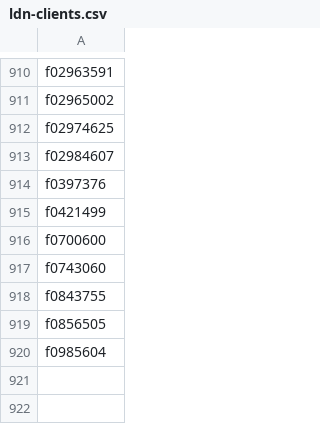
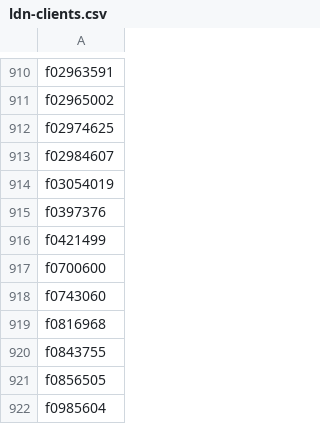
Before and after one commit to filecoin-station/fil-deal-ingester, a CSV file: generated/ldn-clients.csv, drawn as a sheet; only a part is shown, gaps mark what is left out.

Commit message:
feat: update the list of verified FIL+ LDN clients
Signed-off-by: Miroslav Bajtoš <oss@bajtos.net>

```diff
--- a/generated/ldn-clients.csv
+++ b/generated/ldn-clients.csv
@@ -913,2 +913,3 @@ f02974625
 f02984607
+f03054019
 f0397376
@@ -917,2 +918,3 @@ f0700600
 f0743060
+f0816968
 f0843755
```
